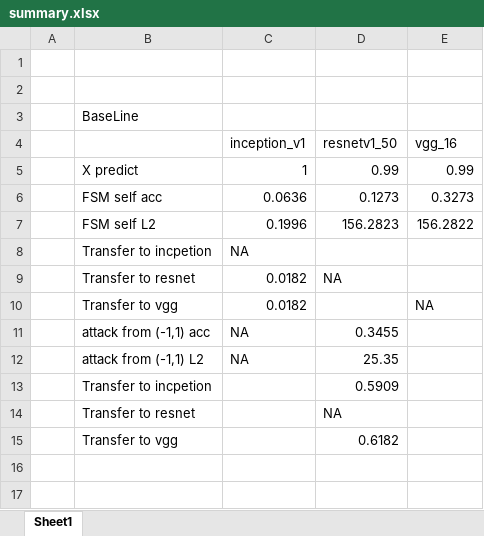
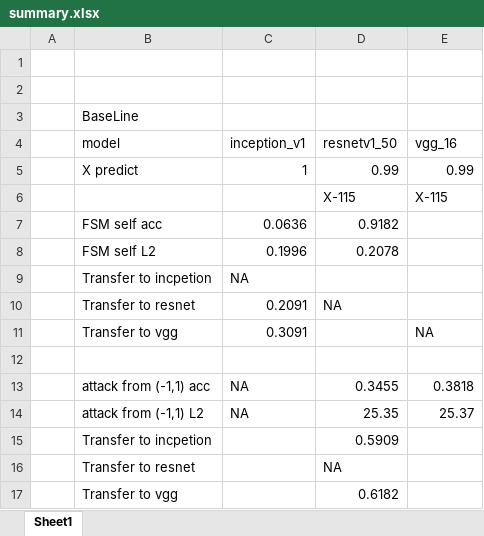
Before and after one commit to cloudseasail/IJCAI19_AliAAAC, an Excel workbook: summary.xlsx, sheet Sheet1, drawn as a sheet; values as stored, in another font and other column widths than the file's, no borders; removed rows and columns are numbered as before the commit, all else as after; the diff names each change by its address in the sheet, - before the commit and + after, or states it on an @@ line.

```diff
--- a/summary.xlsx (sheet Sheet1)
+++ b/summary.xlsx (sheet Sheet1)
-B4: (empty)
+B4: model
-row 6:  | FSM self acc | 0.0636 | 0.1273 | 0.3273
-row 7:  | FSM self L2 | 0.1996 | 156.2823 | 156.2822
+row 6:  |  |  | X-115 | X-115
+row 7:  | FSM self acc | 0.0636 | 0.9182
+row 8:  | FSM self L2 | 0.1996 | 0.2078
-C10 (inception_v1): 0.0182
+C10 (inception_v1): 0.2091
-C11 (inception_v1): 0.0182
+C11 (inception_v1): 0.3091
+row 12: (empty)
-E13 (vgg_16): (empty)
+E13 (vgg_16): 0.3818
-E14 (vgg_16): (empty)
+E14 (vgg_16): 25.37
```
Also changed, not shown: 4 other files.
